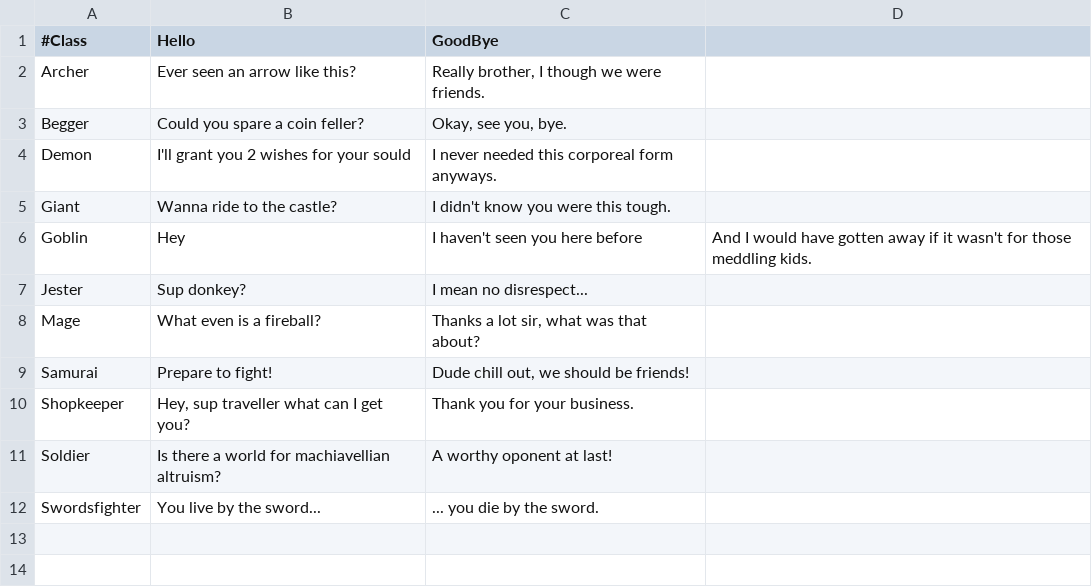
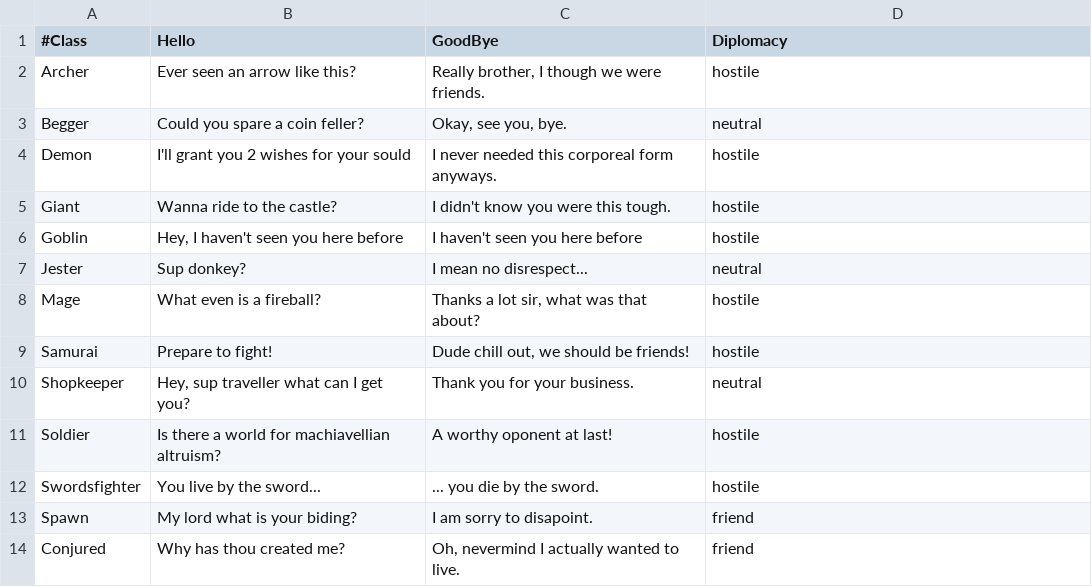
Before and after one commit to nolasconapoleao/game-lab, a CSV file: databases/npcs.csv, drawn as a sheet.

Commit message:
Correct reading of npc diplomacy Correct reading of item modifyinfg property and use type Separate name and npc seed

```diff
--- a/databases/npcs.csv
+++ b/databases/npcs.csv
@@ -1,12 +1,14 @@
-#Class; Hello; GoodBye
-Archer;Ever seen an arrow like this?; Really brother, I though we were friends.
-Begger;Could you spare a coin feller?;Okay, see you, bye.
-Demon;I'll grant you 2 wishes for your sould; I never needed this corporeal form anyways.
-Giant;Wanna ride to the castle?;I didn't know you were this tough.
-Goblin;Hey; I haven't seen you here before;And I would have gotten away if it wasn't for those meddling kids.
-Jester; Sup donkey?; I mean no disrespect...
-Mage;What even is a fireball?; Thanks a lot sir, what was that about?
-Samurai;Prepare to fight!;Dude chill out, we should be friends!
-Shopkeeper;Hey, sup traveller what can I get you?; Thank you for your business.
-Soldier;Is there a world for machiavellian altruism?; A worthy oponent at last!
-Swordsfighter; You live by the sword...;... you die by the sword.
+#Class; Hello; GoodBye;Diplomacy
+Archer;Ever seen an arrow like this?; Really brother, I though we were friends.;hostile
+Begger;Could you spare a coin feller?;Okay, see you, bye.;neutral
+Demon;I'll grant you 2 wishes for your sould; I never needed this corporeal form anyways.;hostile
+Giant;Wanna ride to the castle?;I didn't know you were this tough.;hostile
+Goblin;Hey, I haven't seen you here before; I haven't seen you here before;hostile
+Jester; Sup donkey?; I mean no disrespect...;neutral
+Mage;What even is a fireball?; Thanks a lot sir, what was that about?;hostile
+Samurai;Prepare to fight!;Dude chill out, we should be friends!;hostile
+Shopkeeper;Hey, sup traveller what can I get you?; Thank you for your business.;neutral
+Soldier;Is there a world for machiavellian altruism?; A worthy oponent at last!;hostile
+Swordsfighter; You live by the sword...;... you die by the sword.;hostile
+Spawn;My lord what is your biding?;I am sorry to disapoint.;friend
+Conjured;Why has thou created me?;Oh, nevermind I actually wanted to live.;friend
```
Also changed, not shown: databases/items.csv, 3 other files.
